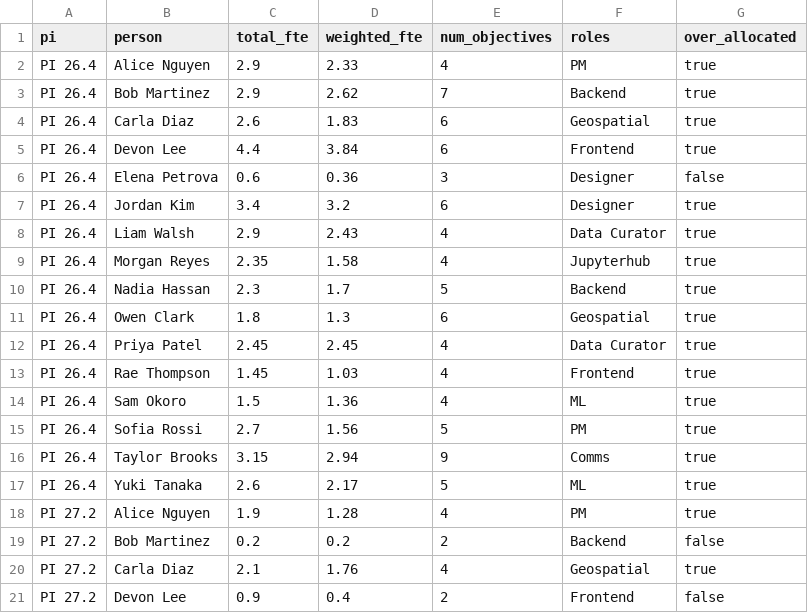
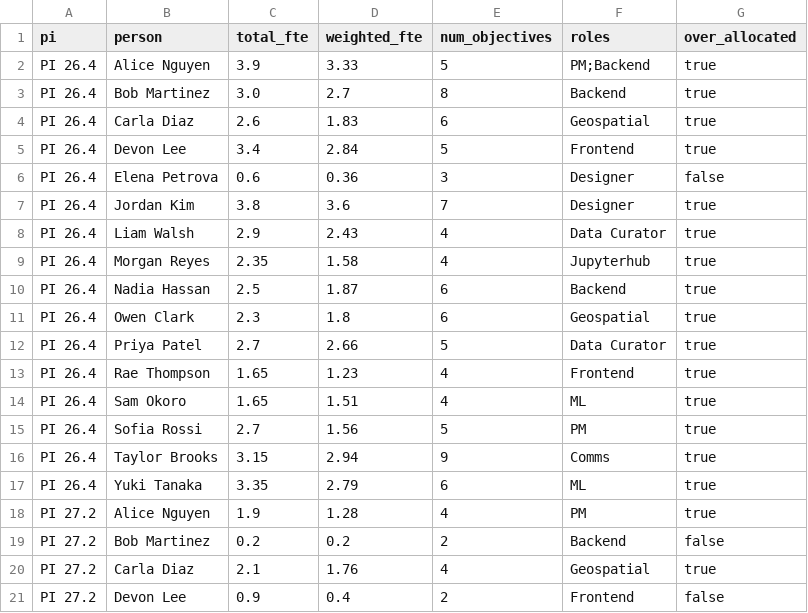
Before and after one commit to Disasters-Learning-Portal/disasters-aws-conversion, a CSV file: reports/loe_by_person.csv, drawn as a sheet; only a part is shown.

```diff
--- a/reports/loe_by_person.csv
+++ b/reports/loe_by_person.csv
@@ -1,18 +1,18 @@
 pi,person,total_fte,weighted_fte,num_objectives,roles,over_allocated
-PI 26.4,Alice Nguyen,2.9,2.33,4,PM,true
-PI 26.4,Bob Martinez,2.9,2.62,7,Backend,true
+PI 26.4,Alice Nguyen,3.9,3.33,5,PM;Backend,true
+PI 26.4,Bob Martinez,3.0,2.7,8,Backend,true
 PI 26.4,Carla Diaz,2.6,1.83,6,Geospatial,true
-PI 26.4,Devon Lee,4.4,3.84,6,Frontend,true
+PI 26.4,Devon Lee,3.4,2.84,5,Frontend,true
 PI 26.4,Elena Petrova,0.6,0.36,3,Designer,false
-PI 26.4,Jordan Kim,3.4,3.2,6,Designer,true
+PI 26.4,Jordan Kim,3.8,3.6,7,Designer,true
 PI 26.4,Liam Walsh,2.9,2.43,4,Data Curator,true
 PI 26.4,Morgan Reyes,2.35,1.58,4,Jupyterhub,true
-PI 26.4,Nadia Hassan,2.3,1.7,5,Backend,true
-PI 26.4,Owen Clark,1.8,1.3,6,Geospatial,true
-PI 26.4,Priya Patel,2.45,2.45,4,Data Curator,true
-PI 26.4,Rae Thompson,1.45,1.03,4,Frontend,true
-PI 26.4,Sam Okoro,1.5,1.36,4,ML,true
+PI 26.4,Nadia Hassan,2.5,1.87,6,Backend,true
+PI 26.4,Owen Clark,2.3,1.8,6,Geospatial,true
+PI 26.4,Priya Patel,2.7,2.66,5,Data Curator,true
+PI 26.4,Rae Thompson,1.65,1.23,4,Frontend,true
+PI 26.4,Sam Okoro,1.65,1.51,4,ML,true
 PI 26.4,Sofia Rossi,2.7,1.56,5,PM,true
 PI 26.4,Taylor Brooks,3.15,2.94,9,Comms,true
-PI 26.4,Yuki Tanaka,2.6,2.17,5,ML,true
+PI 26.4,Yuki Tanaka,3.35,2.79,6,ML,true
 PI 27.2,Alice Nguyen,1.9,1.28,4,PM,true
```
Also changed, not shown: reports/loe_allocations.csv, reports/loe_by_role.csv, 1 other file.
